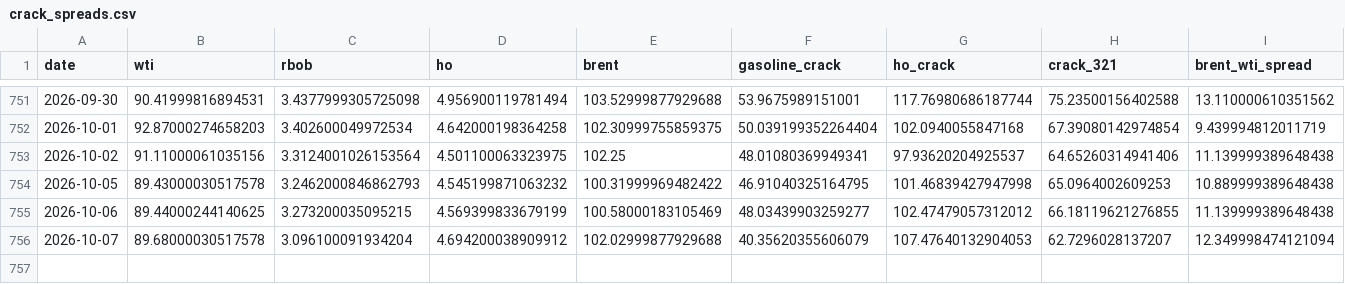
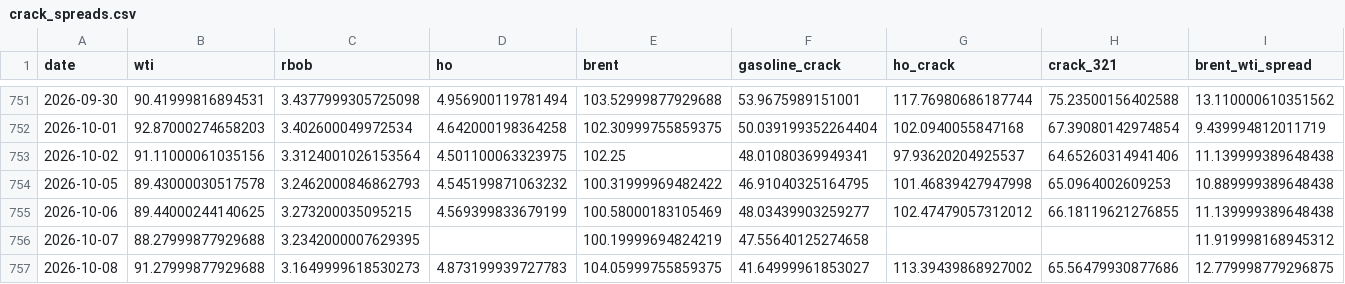
Before and after one commit to ela113arm-arch/macro-data-tracker, a CSV file: data/crack_spreads.csv, drawn as a sheet; only a part is shown, gaps mark what is left out; rows hold the shown columns only; the diff covers the shown part only; the diff names each change by its address in the sheet, - before the commit and + after, or states it on an @@ line.

```diff
--- a/data/crack_spreads.csv
+++ b/data/crack_spreads.csv
-B756 (wti): 89.68000030517578
+B756 (wti): 88.27999877929688
-C756 (rbob): 3.096100091934204
+C756 (rbob): 3.2342000007629395
-D756 (ho): 4.694200038909912
+D756 (ho): (empty)
-E756 (brent): 102.02999877929688
+E756 (brent): 100.19999694824219
-F756 (gasoline_crack): 40.35620355606079
+F756 (gasoline_crack): 47.55640125274658
-G756 (ho_crack): 107.47640132904053
+G756 (ho_crack): (empty)
-H756 (crack_321): 62.7296028137207
+H756 (crack_321): (empty)
-I756 (brent_wti_spread): 12.349998474121094
+I756 (brent_wti_spread): 11.919998168945312
+row 757: 2026-10-08 | 91.27999877929688 | 3.1649999618530273 | 4.873199939727783 | 104.05999755859375 | 41.64999961853027 | 113.39439868927002 | 65.56479930877686 | 12.779998779296875
```
Also changed, not shown: 4 edited cells elsewhere in this file, data/baltic_dry.csv, data/cftc_positioning.csv, 15 other files.
